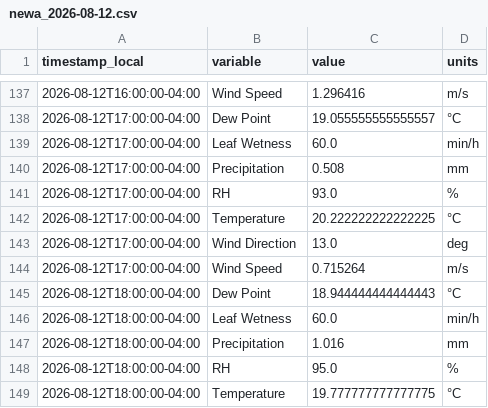
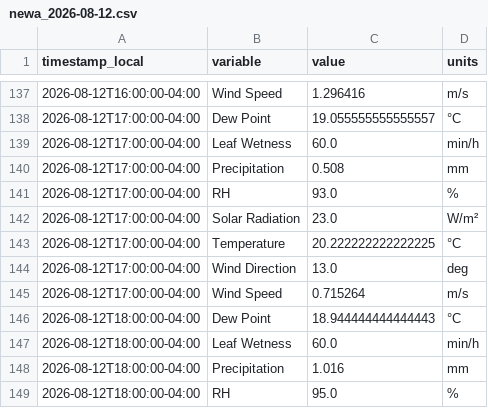
Before and after one commit to Jasonlondo/SensorTower, a CSV file: data/newa/newa_2026-08-12.csv, drawn as a sheet; only a part is shown, gaps mark what is left out; the shorter side is filled out with more unchanged rows.

```diff
--- a/data/newa/newa_2026-08-12.csv
+++ b/data/newa/newa_2026-08-12.csv
@@ -141,2 +141,3 @@ timestamp_local,variable,value,units
 2026-08-12T17:00:00-04:00,RH,93.0,%
+2026-08-12T17:00:00-04:00,Solar Radiation,23.0,W/m²
 2026-08-12T17:00:00-04:00,Temperature,20.222222222222225,°C
```
